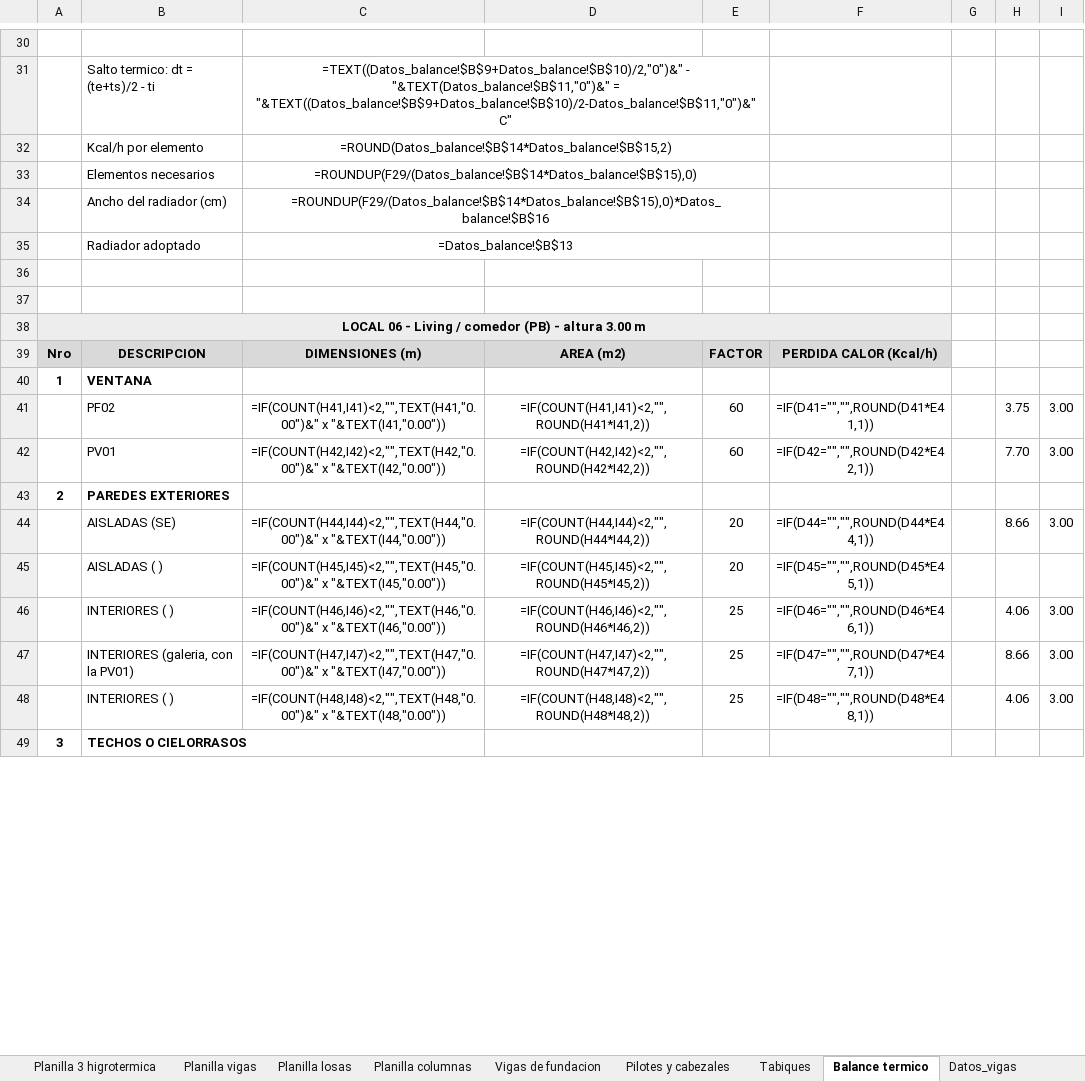
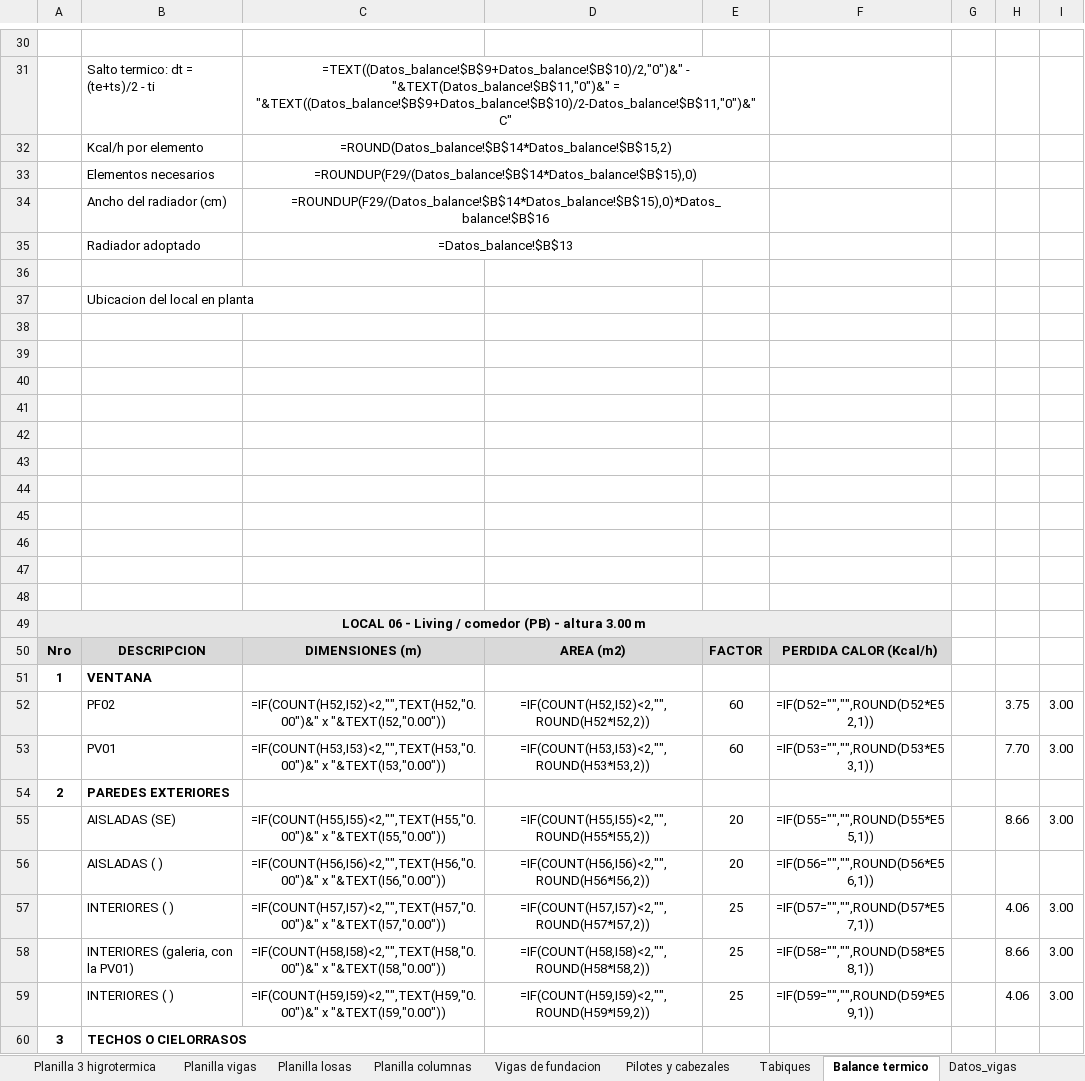
Before and after one commit to LoloMelia/tareas-claude, an Excel workbook: planillas/planillas_estructura.xlsx, sheet Balance termico, drawn as a sheet; only a part is shown, gaps mark what is left out; values as stored, in another font and other column widths than the file's, no borders; formulas without a stored value are shown as written; charts and pictures not drawn; addresses are those after the commit; the diff covers the shown part only; the diff names each change by its address in the sheet, - before the commit and + after, or states it on an @@ line.

```diff
--- a/planillas/planillas_estructura.xlsx (sheet Balance termico)
+++ b/planillas/planillas_estructura.xlsx (sheet Balance termico)
+row 37:  | Ubicacion del local en planta
+row 38: (empty)
+row 39: (empty)
+row 40: (empty)
+row 41: (empty)
+row 42: (empty)
+row 43: (empty)
+row 44: (empty)
+row 45: (empty)
+row 46: (empty)
+row 47: (empty)
-C52: =IF(COUNT(H41,I41)<2,"",TEXT(H41,"0.00")&" x "&TEXT(I41,"0.00"))
+C52: =IF(COUNT(H52,I52)<2,"",TEXT(H52,"0.00")&" x "&TEXT(I52,"0.00"))
-D52: =IF(COUNT(H41,I41)<2,"",ROUND(H41*I41,2))
+D52: =IF(COUNT(H52,I52)<2,"",ROUND(H52*I52,2))
-F52: =IF(D41="","",ROUND(D41*E41,1))
+F52: =IF(D52="","",ROUND(D52*E52,1))
-C53: =IF(COUNT(H42,I42)<2,"",TEXT(H42,"0.00")&" x "&TEXT(I42,"0.00"))
+C53: =IF(COUNT(H53,I53)<2,"",TEXT(H53,"0.00")&" x "&TEXT(I53,"0.00"))
-D53: =IF(COUNT(H42,I42)<2,"",ROUND(H42*I42,2))
+D53: =IF(COUNT(H53,I53)<2,"",ROUND(H53*I53,2))
-F53: =IF(D42="","",ROUND(D42*E42,1))
+F53: =IF(D53="","",ROUND(D53*E53,1))
-C55: =IF(COUNT(H44,I44)<2,"",TEXT(H44,"0.00")&" x "&TEXT(I44,"0.00"))
+C55: =IF(COUNT(H55,I55)<2,"",TEXT(H55,"0.00")&" x "&TEXT(I55,"0.00"))
-D55: =IF(COUNT(H44,I44)<2,"",ROUND(H44*I44,2))
+D55: =IF(COUNT(H55,I55)<2,"",ROUND(H55*I55,2))
-F55: =IF(D44="","",ROUND(D44*E44,1))
+F55: =IF(D55="","",ROUND(D55*E55,1))
-C56: =IF(COUNT(H45,I45)<2,"",TEXT(H45,"0.00")&" x "&TEXT(I45,"0.00"))
+C56: =IF(COUNT(H56,I56)<2,"",TEXT(H56,"0.00")&" x "&TEXT(I56,"0.00"))
-D56: =IF(COUNT(H45,I45)<2,"",ROUND(H45*I45,2))
+D56: =IF(COUNT(H56,I56)<2,"",ROUND(H56*I56,2))
-F56: =IF(D45="","",ROUND(D45*E45,1))
+F56: =IF(D56="","",ROUND(D56*E56,1))
-C57: =IF(COUNT(H46,I46)<2,"",TEXT(H46,"0.00")&" x "&TEXT(I46,"0.00"))
+C57: =IF(COUNT(H57,I57)<2,"",TEXT(H57,"0.00")&" x "&TEXT(I57,"0.00"))
-D57: =IF(COUNT(H46,I46)<2,"",ROUND(H46*I46,2))
+D57: =IF(COUNT(H57,I57)<2,"",ROUND(H57*I57,2))
-F57: =IF(D46="","",ROUND(D46*E46,1))
+F57: =IF(D57="","",ROUND(D57*E57,1))
-C58: =IF(COUNT(H47,I47)<2,"",TEXT(H47,"0.00")&" x "&TEXT(I47,"0.00"))
+C58: =IF(COUNT(H58,I58)<2,"",TEXT(H58,"0.00")&" x "&TEXT(I58,"0.00"))
-D58: =IF(COUNT(H47,I47)<2,"",ROUND(H47*I47,2))
+D58: =IF(COUNT(H58,I58)<2,"",ROUND(H58*I58,2))
-F58: =IF(D47="","",ROUND(D47*E47,1))
+F58: =IF(D58="","",ROUND(D58*E58,1))
-C59: =IF(COUNT(H48,I48)<2,"",TEXT(H48,"0.00")&" x "&TEXT(I48,"0.00"))
+C59: =IF(COUNT(H59,I59)<2,"",TEXT(H59,"0.00")&" x "&TEXT(I59,"0.00"))
-D59: =IF(COUNT(H48,I48)<2,"",ROUND(H48*I48,2))
+D59: =IF(COUNT(H59,I59)<2,"",ROUND(H59*I59,2))
-F59: =IF(D48="","",ROUND(D48*E48,1))
+F59: =IF(D59="","",ROUND(D59*E59,1))
```
Also changed, not shown: 108 added rows and 390 edited cells elsewhere in this sheet, charts or pictures, 14 other files.
